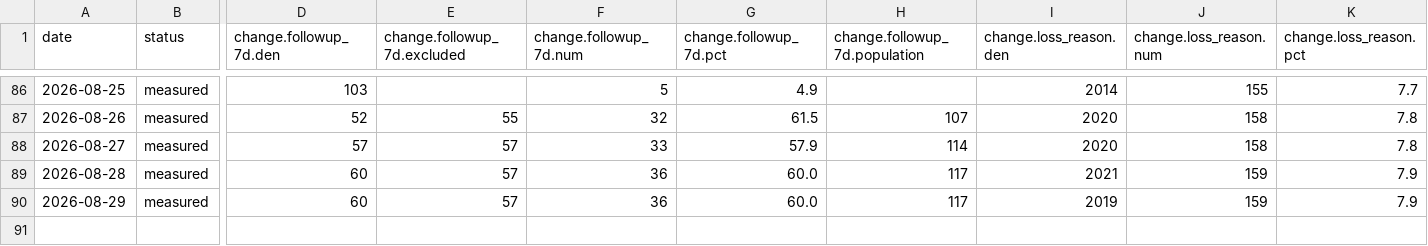
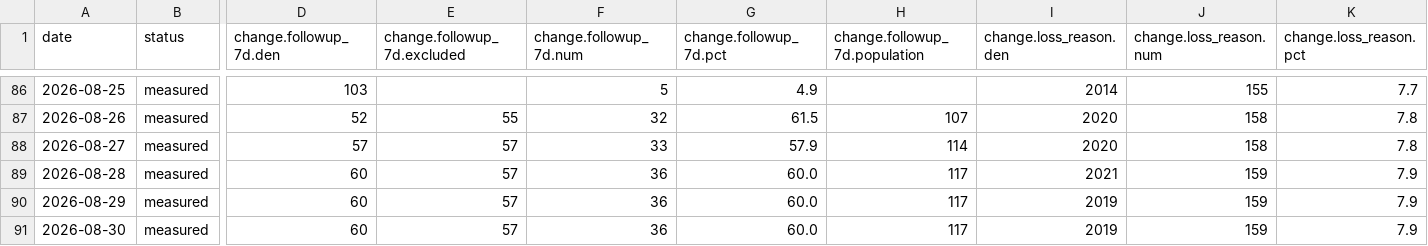
Before and after one commit to sly-leo/windoor-dashboards, a CSV file: history.csv, drawn as a sheet; only a part is shown, gaps mark what is left out; rows hold the shown columns only; the diff names each change by its address in the sheet, - before the commit and + after, or states it on an @@ line.

```diff
--- a/history.csv
+++ b/history.csv
+row 91: 2026-08-30 | measured | 60 | 57 | 36 | 60.0 | 117 | 2019 | 159 | 7.9
```
Also changed, not shown: history_columns.csv, history_meta.csv, 1 other file.
